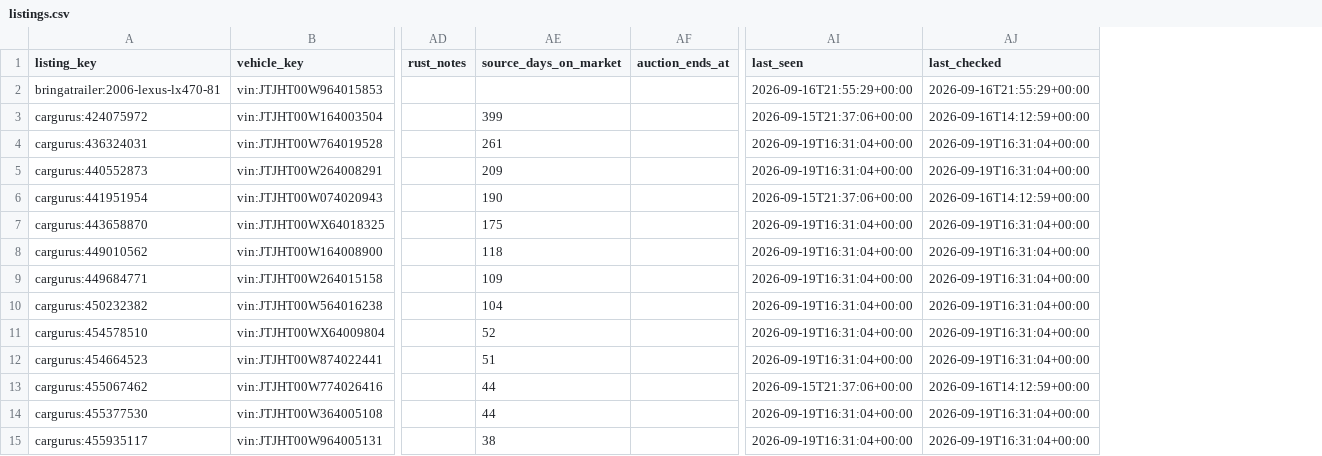
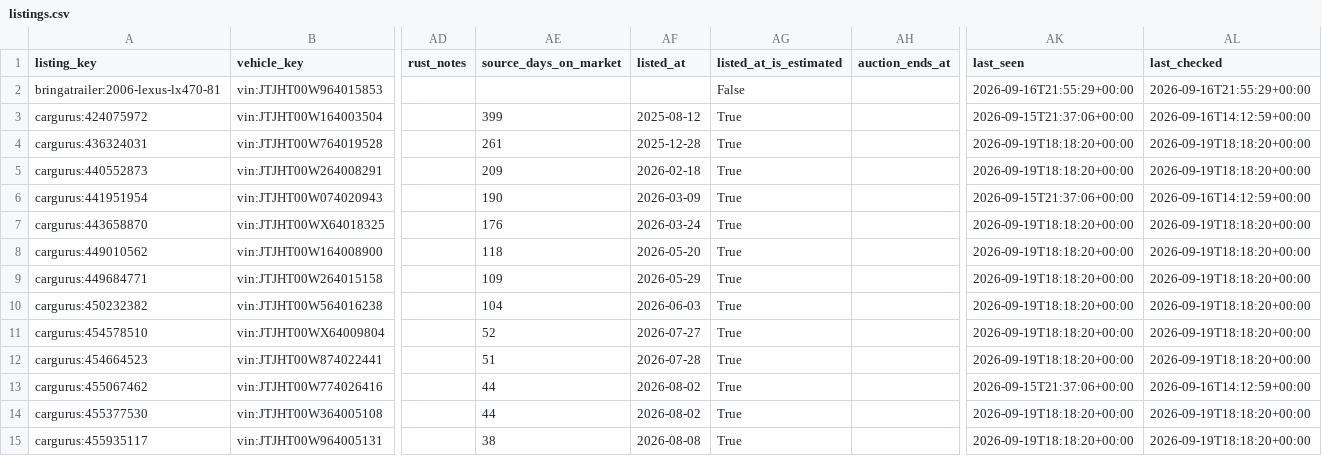
Before and after one commit to SHill1289/Cruiser-scout, a CSV file: data/listings.csv, drawn as a sheet; only a part is shown, gaps mark what is left out; addresses are those after the commit; the diff covers the shown part only; the diff names each change by its address in the sheet, - before the commit and + after, or states it on an @@ line.

```diff
--- a/data/listings.csv
+++ b/data/listings.csv
+column AF (listed_at), rows 3-15: 2025-08-12 | 2025-12-28 | 2026-02-18 | 2026-03-09 | 2026-03-24 | 2026-05-20 | 2026-05-29 | 2026-06-03 | 2026-07-27 | 2026-07-28 | 2026-08-02 | 2026-08-02 | 2026-08-08
+column AG (listed_at_is_estimated), rows 2-15: False | True | True | True | True | True | True | True | True | True | True | True | True | True
-AK4:AK5 (last_seen): 2026-09-19T16:31:04+00:00
+AK4:AK5 (last_seen): 2026-09-19T18:18:20+00:00
-AL4:AL5 (last_checked): 2026-09-19T16:31:04+00:00
+AL4:AL5 (last_checked): 2026-09-19T18:18:20+00:00
-AE7 (source_days_on_market): 175
+AE7 (source_days_on_market): 176
-AK7:AK12 (last_seen): 2026-09-19T16:31:04+00:00
+AK7:AK12 (last_seen): 2026-09-19T18:18:20+00:00
-AL7:AL12 (last_checked): 2026-09-19T16:31:04+00:00
+AL7:AL12 (last_checked): 2026-09-19T18:18:20+00:00
-AK14:AK15 (last_seen): 2026-09-19T16:31:04+00:00
+AK14:AK15 (last_seen): 2026-09-19T18:18:20+00:00
-AL14:AL15 (last_checked): 2026-09-19T16:31:04+00:00
+AL14:AL15 (last_checked): 2026-09-19T18:18:20+00:00
```
Also changed, not shown: 25 edited cells elsewhere in this file, data/active_listings.csv, data/listing_history.csv, 10 other files.
